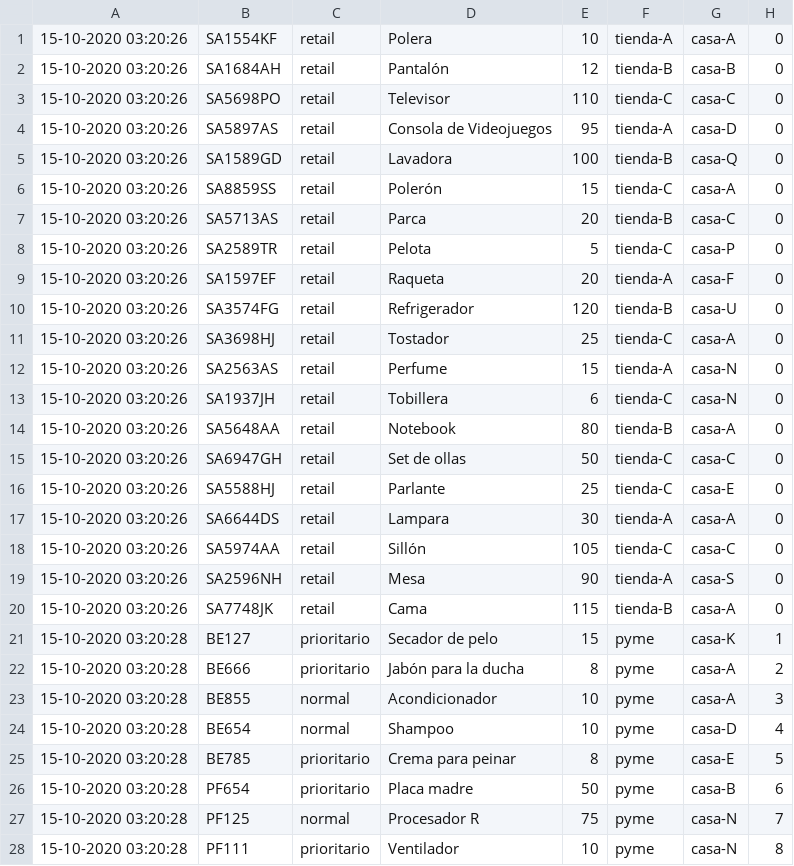
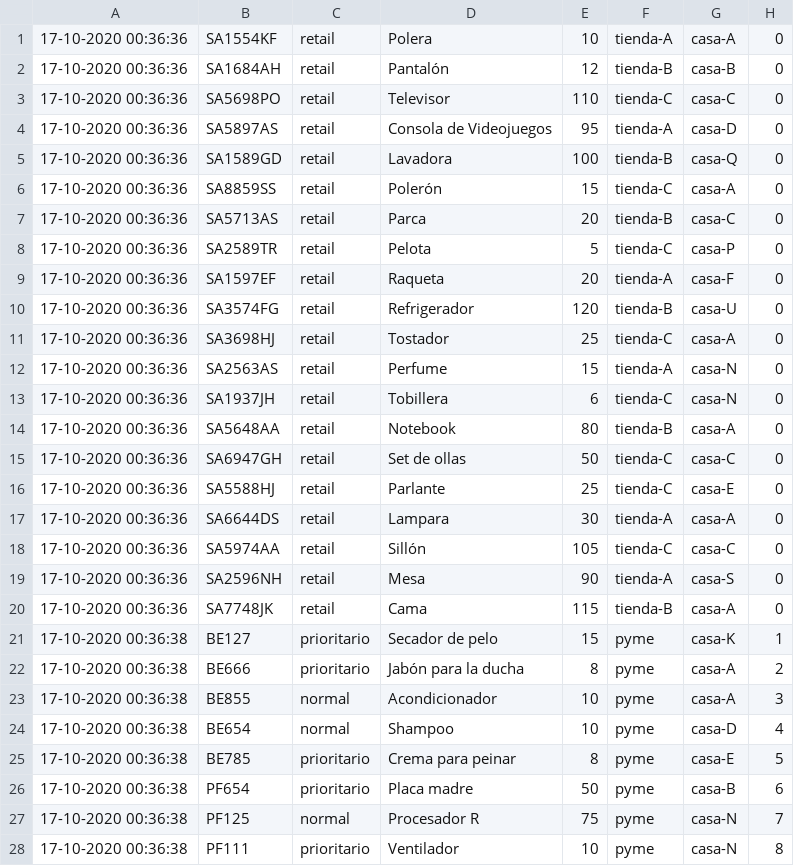
Before and after one commit to GianniCarlini/Lab-1-SD, a CSV file: retail.csv, drawn as a sheet; only a part is shown; the diff covers the shown part only.

```diff
--- a/retail.csv
+++ b/retail.csv
@@ -1,28 +1,28 @@
-15-10-2020 03:20:26,SA1554KF,retail,Polera,10,tienda-A,casa-A,0
-15-10-2020 03:20:26,SA1684AH,retail,Pantalón,12,tienda-B,casa-B,0
-15-10-2020 03:20:26,SA5698PO,retail,Televisor,110,tienda-C,casa-C,0
-15-10-2020 03:20:26,SA5897AS,retail,Consola de Videojuegos,95,tienda-A,casa-D,0
-15-10-2020 03:20:26,SA1589GD,retail,Lavadora,100,tienda-B,casa-Q,0
-15-10-2020 03:20:26,SA8859SS,retail,Polerón,15,tienda-C,casa-A,0
-15-10-2020 03:20:26,SA5713AS,retail,Parca,20,tienda-B,casa-C,0
-15-10-2020 03:20:26,SA2589TR,retail,Pelota,5,tienda-C,casa-P,0
-15-10-2020 03:20:26,SA1597EF,retail,Raqueta,20,tienda-A,casa-F,0
-15-10-2020 03:20:26,SA3574FG,retail,Refrigerador,120,tienda-B,casa-U,0
-15-10-2020 03:20:26,SA3698HJ,retail,Tostador,25,tienda-C,casa-A,0
-15-10-2020 03:20:26,SA2563AS,retail,Perfume,15,tienda-A,casa-N,0
-15-10-2020 03:20:26,SA1937JH,retail,Tobillera,6,tienda-C,casa-N,0
-15-10-2020 03:20:26,SA5648AA,retail,Notebook,80,tienda-B,casa-A,0
-15-10-2020 03:20:26,SA6947GH,retail,Set de ollas,50,tienda-C,casa-C,0
-15-10-2020 03:20:26,SA5588HJ,retail,Parlante,25,tienda-C,casa-E,0
-15-10-2020 03:20:26,SA6644DS,retail,Lampara,30,tienda-A,casa-A,0
-15-10-2020 03:20:26,SA5974AA,retail,Sillón,105,tienda-C,casa-C,0
-15-10-2020 03:20:26,SA2596NH,retail,Mesa,90,tienda-A,casa-S,0
-15-10-2020 03:20:26,SA7748JK,retail,Cama,115,tienda-B,casa-A,0
-15-10-2020 03:20:28,BE127,prioritario,Secador de pelo,15,pyme,casa-K,1
-15-10-2020 03:20:28,BE666,prioritario,Jabón para la ducha,8,pyme,casa-A,2
-15-10-2020 03:20:28,BE855,normal,Acondicionador,10,pyme,casa-A,3
-15-10-2020 03:20:28,BE654,normal,Shampoo,10,pyme,casa-D,4
-15-10-2020 03:20:28,BE785,prioritario,Crema para peinar,8,pyme,casa-E,5
-15-10-2020 03:20:28,PF654,prioritario,Placa madre,50,pyme,casa-B,6
-15-10-2020 03:20:28,PF125,normal,Procesador R,75,pyme,casa-N,7
-15-10-2020 03:20:28,PF111,prioritario,Ventilador,10,pyme,casa-N,8
+17-10-2020 00:36:36,SA1554KF,retail,Polera,10,tienda-A,casa-A,0
+17-10-2020 00:36:36,SA1684AH,retail,Pantalón,12,tienda-B,casa-B,0
+17-10-2020 00:36:36,SA5698PO,retail,Televisor,110,tienda-C,casa-C,0
+17-10-2020 00:36:36,SA5897AS,retail,Consola de Videojuegos,95,tienda-A,casa-D,0
+17-10-2020 00:36:36,SA1589GD,retail,Lavadora,100,tienda-B,casa-Q,0
+17-10-2020 00:36:36,SA8859SS,retail,Polerón,15,tienda-C,casa-A,0
+17-10-2020 00:36:36,SA5713AS,retail,Parca,20,tienda-B,casa-C,0
+17-10-2020 00:36:36,SA2589TR,retail,Pelota,5,tienda-C,casa-P,0
+17-10-2020 00:36:36,SA1597EF,retail,Raqueta,20,tienda-A,casa-F,0
+17-10-2020 00:36:36,SA3574FG,retail,Refrigerador,120,tienda-B,casa-U,0
+17-10-2020 00:36:36,SA3698HJ,retail,Tostador,25,tienda-C,casa-A,0
+17-10-2020 00:36:36,SA2563AS,retail,Perfume,15,tienda-A,casa-N,0
+17-10-2020 00:36:36,SA1937JH,retail,Tobillera,6,tienda-C,casa-N,0
+17-10-2020 00:36:36,SA5648AA,retail,Notebook,80,tienda-B,casa-A,0
+17-10-2020 00:36:36,SA6947GH,retail,Set de ollas,50,tienda-C,casa-C,0
+17-10-2020 00:36:36,SA5588HJ,retail,Parlante,25,tienda-C,casa-E,0
+17-10-2020 00:36:36,SA6644DS,retail,Lampara,30,tienda-A,casa-A,0
+17-10-2020 00:36:36,SA5974AA,retail,Sillón,105,tienda-C,casa-C,0
+17-10-2020 00:36:36,SA2596NH,retail,Mesa,90,tienda-A,casa-S,0
+17-10-2020 00:36:36,SA7748JK,retail,Cama,115,tienda-B,casa-A,0
+17-10-2020 00:36:38,BE127,prioritario,Secador de pelo,15,pyme,casa-K,1
+17-10-2020 00:36:38,BE666,prioritario,Jabón para la ducha,8,pyme,casa-A,2
+17-10-2020 00:36:38,BE855,normal,Acondicionador,10,pyme,casa-A,3
+17-10-2020 00:36:38,BE654,normal,Shampoo,10,pyme,casa-D,4
+17-10-2020 00:36:38,BE785,prioritario,Crema para peinar,8,pyme,casa-E,5
+17-10-2020 00:36:38,PF654,prioritario,Placa madre,50,pyme,casa-B,6
+17-10-2020 00:36:38,PF125,normal,Procesador R,75,pyme,casa-N,7
+17-10-2020 00:36:38,PF111,prioritario,Ventilador,10,pyme,casa-N,8
```
Also changed, not shown: 25 edited cells elsewhere in this file, 5 other files.
